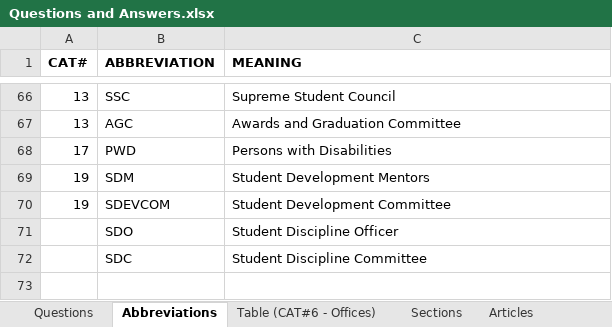
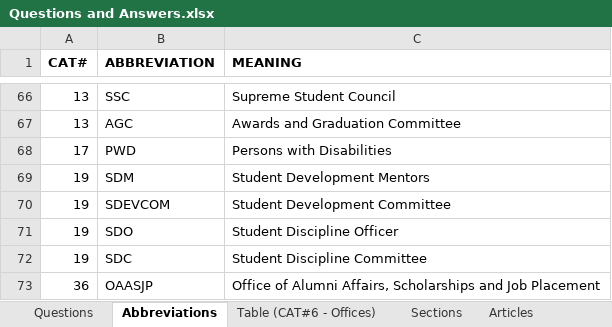
Before and after one commit to 20100215/NLP_Student_Manual_Chatbot, an Excel workbook: 2. Questions/Questions and Answers.xlsx, sheet Abbreviations, drawn as a sheet; only a part is shown, gaps mark what is left out; values as stored, in another font and other column widths than the file's, no borders; the diff names each change by its address in the sheet, - before the commit and + after, or states it on an @@ line.

```diff
--- a/2. Questions/Questions and Answers.xlsx (sheet Abbreviations)
+++ b/2. Questions/Questions and Answers.xlsx (sheet Abbreviations)
-A71:A72 (CAT#): (empty)
+A71:A72 (CAT#): 19
+row 73: 36 | OAASJP | Office of Alumni Affairs, Scholarships and Job Placement
```
Also changed, not shown: sheet Sections, 22 other files.
